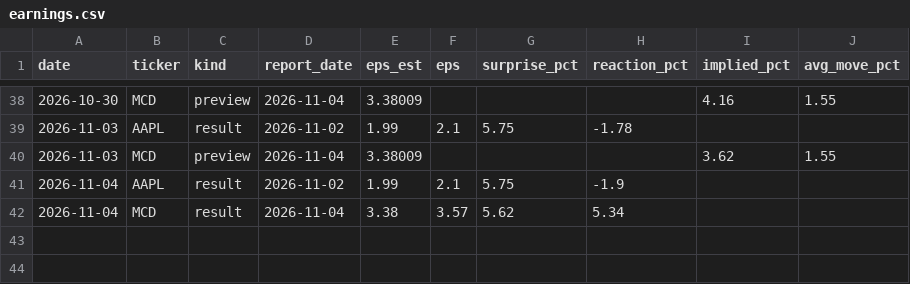
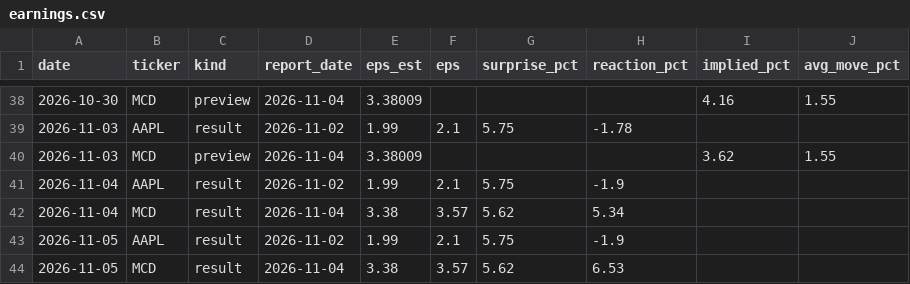
Before and after one commit to christophersherman99/DailyLetter, a CSV file: data/earnings.csv, drawn as a sheet; only a part is shown, gaps mark what is left out; the diff names each change by its address in the sheet, - before the commit and + after, or states it on an @@ line.

```diff
--- a/data/earnings.csv
+++ b/data/earnings.csv
+row 43: 2026-11-05 | AAPL | result | 2026-11-02 | 1.99 | 2.1 | 5.75 | -1.9
+row 44: 2026-11-05 | MCD | result | 2026-11-04 | 3.38 | 3.57 | 5.62 | 6.53
```
Also changed, not shown: data/catalysts.csv, data/holdings.csv, 12 other files.
